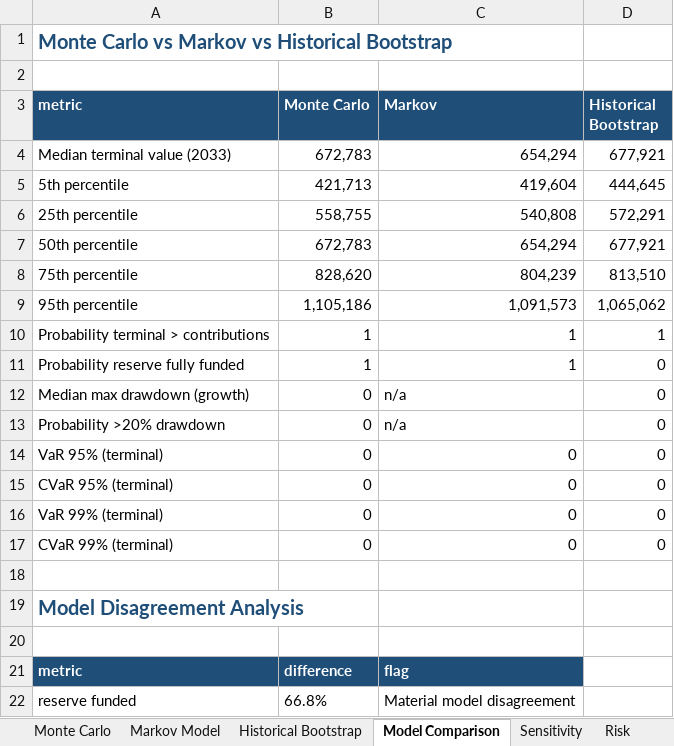
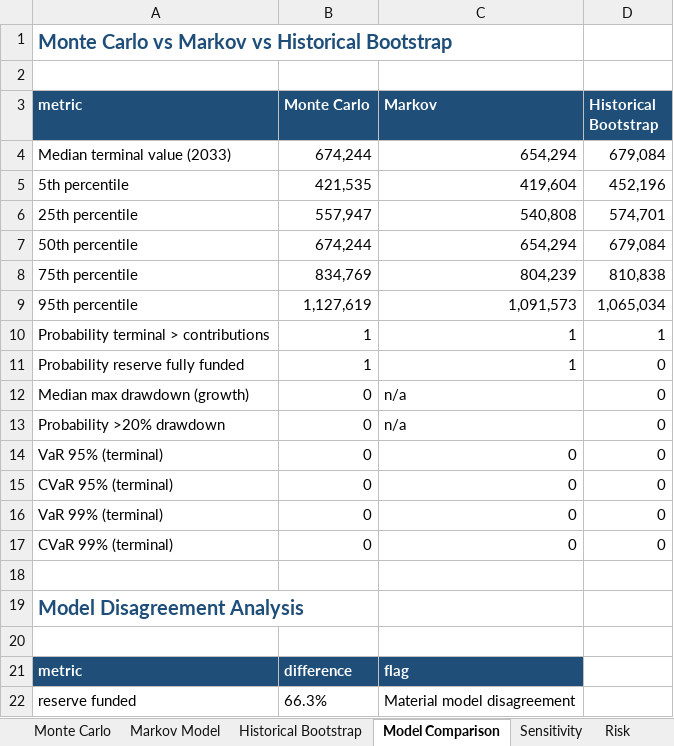
Before and after one commit to Shrek123-debug/Wharton-Models-, an Excel workbook: portfolio_model/outputs/web/spreadsheet/portfolio_analysis.xlsx, sheet Model Comparison, drawn as a sheet; values as stored, in another font and other column widths than the file's, no borders; the diff names each change by its address in the sheet, - before the commit and + after, or states it on an @@ line.

```diff
--- a/portfolio_model/outputs/web/spreadsheet/portfolio_analysis.xlsx (sheet Model Comparison)
+++ b/portfolio_model/outputs/web/spreadsheet/portfolio_analysis.xlsx (sheet Model Comparison)
-B4 (Monte Carlo): 672,783
+B4 (Monte Carlo): 674,244
-D4 (Historical Bootstrap): 677,921
+D4 (Historical Bootstrap): 679,084
-B5 (Monte Carlo): 421,713
+B5 (Monte Carlo): 421,535
-D5 (Historical Bootstrap): 444,645
+D5 (Historical Bootstrap): 452,196
-B6 (Monte Carlo): 558,755
+B6 (Monte Carlo): 557,947
-D6 (Historical Bootstrap): 572,291
+D6 (Historical Bootstrap): 574,701
-B7 (Monte Carlo): 672,783
+B7 (Monte Carlo): 674,244
-D7 (Historical Bootstrap): 677,921
+D7 (Historical Bootstrap): 679,084
-B8 (Monte Carlo): 828,620
+B8 (Monte Carlo): 834,769
-D8 (Historical Bootstrap): 813,510
+D8 (Historical Bootstrap): 810,838
-B9 (Monte Carlo): 1,105,186
+B9 (Monte Carlo): 1,127,619
-D9 (Historical Bootstrap): 1,065,062
+D9 (Historical Bootstrap): 1,065,034
-B22 (Monte Carlo): 66.8%
+B22 (Monte Carlo): 66.3%
```
Also changed, not shown: sheet Monte Carlo, sheet Historical Bootstrap, sheet Sensitivity, sheet Risk, sheet Executive Summary, sheet Scorecard, 2 more sheets, 35 other files.
